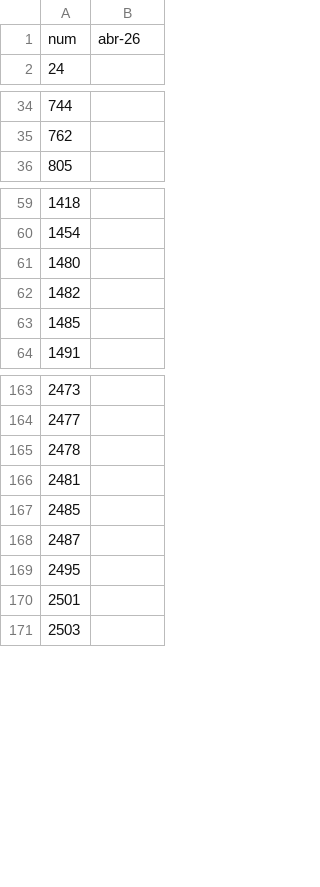
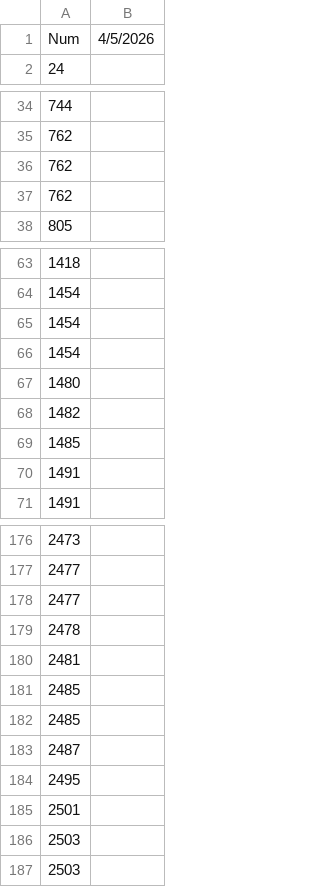
Before and after one commit to zaulin/GUB, a CSV file: utils/negra/Burgos.csv, drawn as a sheet; only a part is shown, gaps mark what is left out; the diff covers the shown part only.

Commit message:
Add files via upload

```diff
--- a/utils/negra/Burgos.csv
+++ b/utils/negra/Burgos.csv
@@ -1,2 +1,2 @@
-num;abr-26
+Num;4/5/2026
 24;
@@ -35,2 +35,4 @@
 762;
+762;
+762;
 805;
@@ -60,2 +64,4 @@
 1454;
+1454;
+1454;
 1480;
@@ -63,2 +69,3 @@
 1485;
+1491;
 1491;
@@ -164,4 +177,6 @@
 2477;
+2477;
 2478;
 2481;
+2485;
 2485;
@@ -170,2 +185,3 @@
 2501;
+2503;
 2503;
```
Also changed, not shown: 12 added rows elsewhere in this file.
